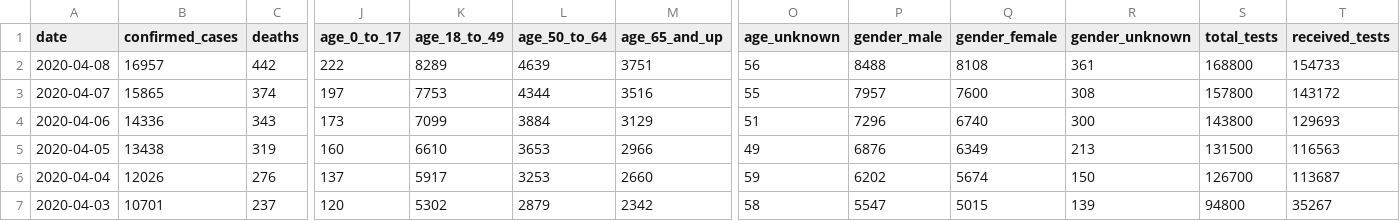
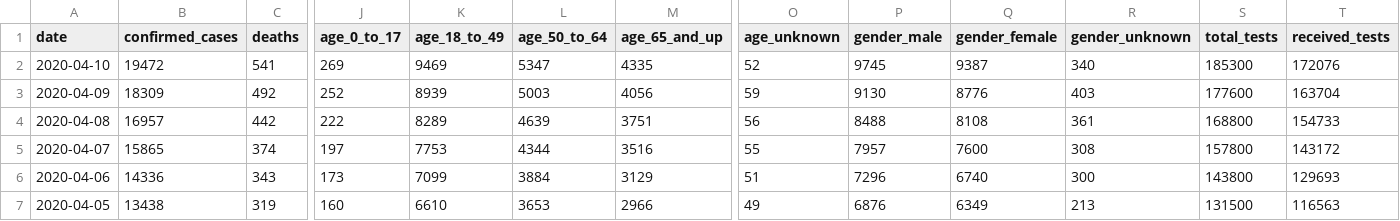
Before and after one commit to datadesk/california-coronavirus-data, a CSV file: cdph-state-totals.csv, drawn as a sheet; only a part is shown, gaps mark what is left out; the shorter side is filled out with more unchanged rows; rows hold the shown columns only; the diff names each change by its address in the sheet, - before the commit and + after, or states it on an @@ line.

```diff
--- a/cdph-state-totals.csv
+++ b/cdph-state-totals.csv
+row 2: 2020-04-10 | 19472 | 541 | 269 | 9469 | 5347 | 4335 | 52 | 9745 | 9387 | 340 | 185300 | 172076
+row 3: 2020-04-09 | 18309 | 492 | 252 | 8939 | 5003 | 4056 | 59 | 9130 | 8776 | 403 | 177600 | 163704
```
Also changed, not shown: latimes-agency-totals.csv, 1 other file.
